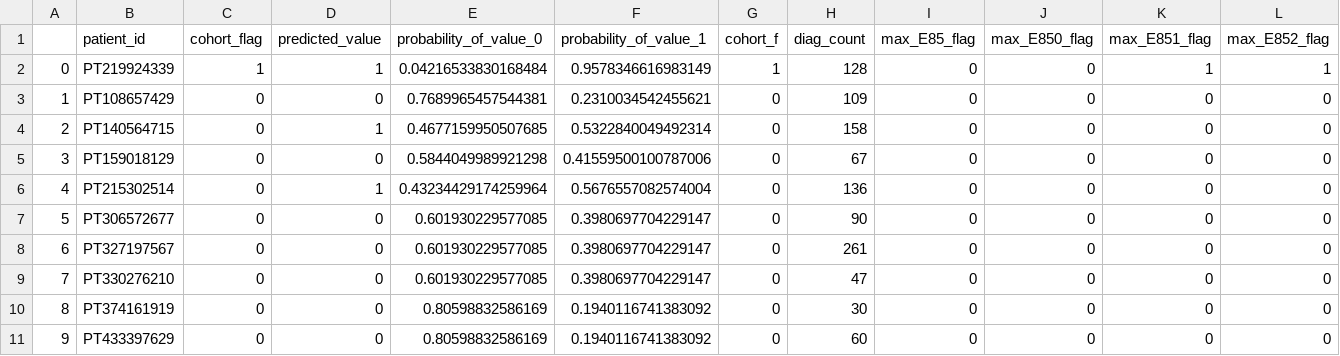
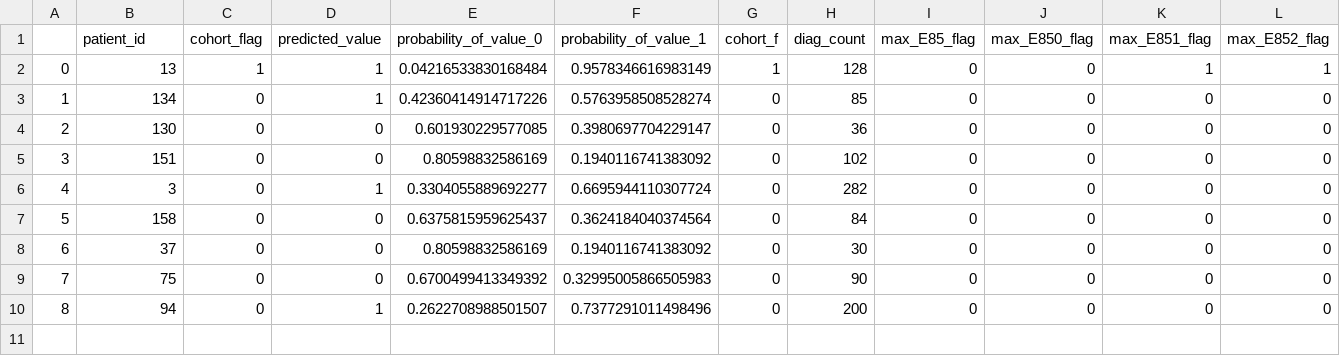
Before and after one commit to JHAS23/Pearl, a CSV file: Validation package 11 features/Outputs/Hereditary_1_9/final_hered_prediction_output_including_all_features.csv, drawn as a sheet; only a part is shown; removed rows and columns are numbered as before the commit, all else as after; rows hold the shown columns only; the diff names each change by its address in the sheet, - before the commit and + after, or states it on an @@ line.

```diff
--- a/Validation package 11 features/Outputs/Hereditary_1_9/final_hered_prediction_output_including_all_features.csv
+++ b/Validation package 11 features/Outputs/Hereditary_1_9/final_hered_prediction_output_including_all_features.csv
-B2 (patient_id): PT219924339
+B2 (patient_id): 13
-B3 (patient_id): PT108657429
+B3 (patient_id): 134
-D3 (predicted_value): 0
+D3 (predicted_value): 1
-E3 (probability_of_value_0): 0.7689965457544381
+E3 (probability_of_value_0): 0.42360414914717226
-F3 (probability_of_value_1): 0.2310034542455621
+F3 (probability_of_value_1): 0.5763958508528274
-H3 (diag_count): 109
+H3 (diag_count): 85
-B4 (patient_id): PT140564715
+B4 (patient_id): 130
-D4 (predicted_value): 1
+D4 (predicted_value): 0
-E4 (probability_of_value_0): 0.4677159950507685
+E4 (probability_of_value_0): 0.601930229577085
-F4 (probability_of_value_1): 0.5322840049492314
+F4 (probability_of_value_1): 0.3980697704229147
-H4 (diag_count): 158
+H4 (diag_count): 36
-B5 (patient_id): PT159018129
+B5 (patient_id): 151
-E5 (probability_of_value_0): 0.5844049989921298
+E5 (probability_of_value_0): 0.80598832586169
-F5 (probability_of_value_1): 0.41559500100787006
+F5 (probability_of_value_1): 0.1940116741383092
-H5 (diag_count): 67
+H5 (diag_count): 102
-B6 (patient_id): PT215302514
+B6 (patient_id): 3
-E6 (probability_of_value_0): 0.43234429174259964
+E6 (probability_of_value_0): 0.3304055889692277
-F6 (probability_of_value_1): 0.5676557082574004
+F6 (probability_of_value_1): 0.6695944110307724
-H6 (diag_count): 136
+H6 (diag_count): 282
-row 7: 5 | PT306572677 | 0 | 0 | 0.601930229577085 | 0.3980697704229147 | 0 | 90 | 0 | 0 | 0 | 0
@@ column A renumbered from row 7 down @@
-B7 (patient_id): PT327197567
+B7 (patient_id): 158
-E7 (probability_of_value_0): 0.601930229577085
+E7 (probability_of_value_0): 0.6375815959625437
-F7 (probability_of_value_1): 0.3980697704229147
+F7 (probability_of_value_1): 0.3624184040374564
-H7 (diag_count): 261
+H7 (diag_count): 84
-B8 (patient_id): PT330276210
+B8 (patient_id): 37
-E8 (probability_of_value_0): 0.601930229577085
+E8 (probability_of_value_0): 0.80598832586169
-F8 (probability_of_value_1): 0.3980697704229147
+F8 (probability_of_value_1): 0.1940116741383092
-H8 (diag_count): 47
+H8 (diag_count): 30
-B9 (patient_id): PT374161919
+B9 (patient_id): 75
-E9 (probability_of_value_0): 0.80598832586169
+E9 (probability_of_value_0): 0.6700499413349392
-F9 (probability_of_value_1): 0.1940116741383092
+F9 (probability_of_value_1): 0.32995005866505983
-H9 (diag_count): 30
+H9 (diag_count): 90
-B10 (patient_id): PT433397629
+B10 (patient_id): 94
-D10 (predicted_value): 0
+D10 (predicted_value): 1
-E10 (probability_of_value_0): 0.80598832586169
+E10 (probability_of_value_0): 0.2622708988501507
-F10 (probability_of_value_1): 0.1940116741383092
+F10 (probability_of_value_1): 0.7377291011498496
-H10 (diag_count): 60
+H10 (diag_count): 200
```
Also changed, not shown: Validation package 11 features/Outputs/Hereditary_1_19/final_hered_prediction_output_including_all_features.csv, Validation package 11 features/Outputs/Hereditary_Including_E851_1_1/final_hered_incl_prediction_output_including_all_features.csv, 20 other files.
